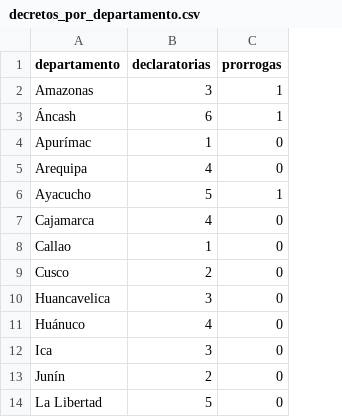
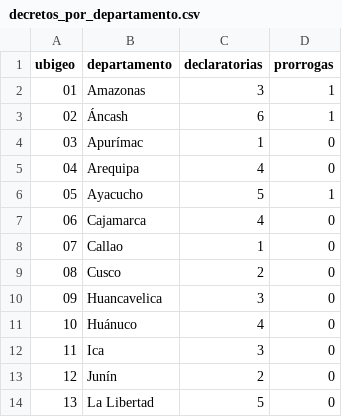
Before and after one commit to jonatan-amaya/PythonGroup06, a CSV file: assignment_2/datos/decretos_por_departamento.csv, drawn as a sheet; only a part is shown; the diff names each change by its address in the sheet, - before the commit and + after, or states it on an @@ line.

Commit message:
cruce_por_ubigeo.
desarrollo  del cruce y analisis

```diff
--- a/assignment_2/datos/decretos_por_departamento.csv
+++ b/assignment_2/datos/decretos_por_departamento.csv
+column A (ubigeo), rows 2-14: 01 | 02 | 03 | 04 | 05 | 06 | 07 | 08 | 09 | 10 | 11 | 12 | 13
```
Also changed, not shown: assignment_2/datos/lluvias_por_departamento.csv, 1 other file.
